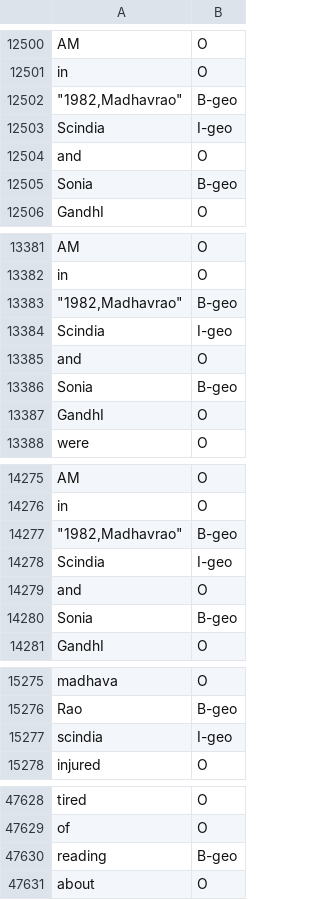
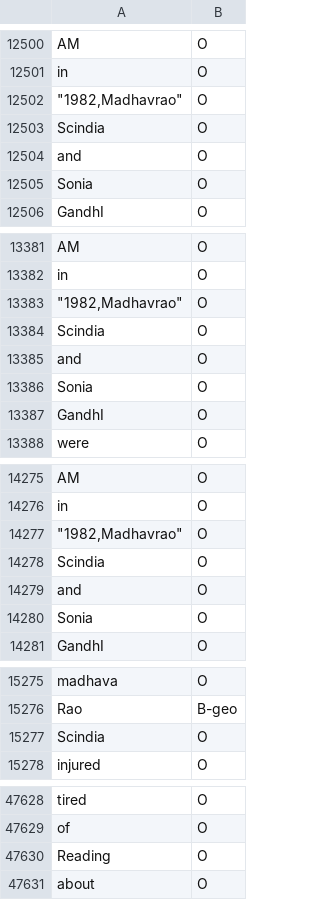
Before and after one commit to vkartik2k/ner-ml, a CSV file: Annotate Data/accident_final.csv (was Annotate Data/acc_out_real.csv), drawn as a sheet; only a part is shown, gaps mark what is left out; the diff covers the shown part only.

```diff
--- a/Annotate Data/acc_out_real.csv
+++ b/Annotate Data/accident_final.csv
@@ -12501,6 +12501,6 @@ AM,O
 in,O
-"""1982,Madhavrao""",B-geo
-Scindia,I-geo
+"""1982,Madhavrao""",O
+Scindia,O
 and,O
-Sonia,B-geo
+Sonia,O
 GandhI,O
@@ -13382,6 +13382,6 @@ AM,O
 in,O
-"""1982,Madhavrao""",B-geo
-Scindia,I-geo
+"""1982,Madhavrao""",O
+Scindia,O
 and,O
-Sonia,B-geo
+Sonia,O
 GandhI,O
@@ -14276,6 +14276,6 @@ AM,O
 in,O
-"""1982,Madhavrao""",B-geo
-Scindia,I-geo
+"""1982,Madhavrao""",O
+Scindia,O
 and,O
-Sonia,B-geo
+Sonia,O
 GandhI,O
@@ -15276,3 +15276,3 @@ madhava,O
 Rao,B-geo
-scindia,I-geo
+Scindia,O
 injured,O
@@ -47629,3 +47629,3 @@ tired,O
 of,O
-reading,B-geo
+Reading,O
 about,O
```
Also changed, not shown: 96 edited cells elsewhere in this file, 4 other files.
